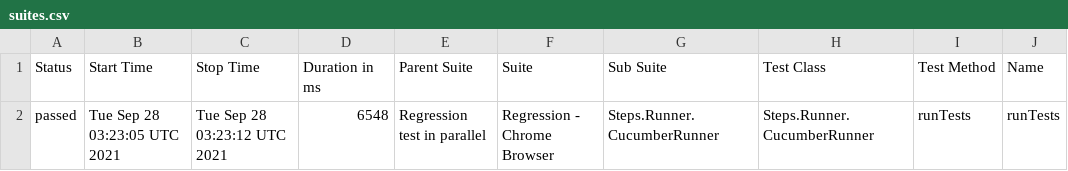
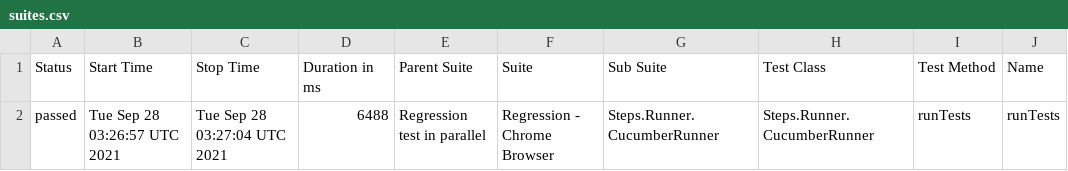
Before and after one commit to DevSoftChuck/automation-architect, a CSV file: data/suites.csv, drawn as a sheet; only a part is shown; the diff names each change by its address in the sheet, - before the commit and + after, or states it on an @@ line.

```diff
--- a/data/suites.csv
+++ b/data/suites.csv
-B2 (Start Time): Tue Sep 28 03:23:05 UTC 2021
+B2 (Start Time): Tue Sep 28 03:26:57 UTC 2021
-C2 (Stop Time): Tue Sep 28 03:23:12 UTC 2021
+C2 (Stop Time): Tue Sep 28 03:27:04 UTC 2021
-D2 (Duration in ms): 6548
+D2 (Duration in ms): 6488
```
Also changed, not shown: 22 other files.
